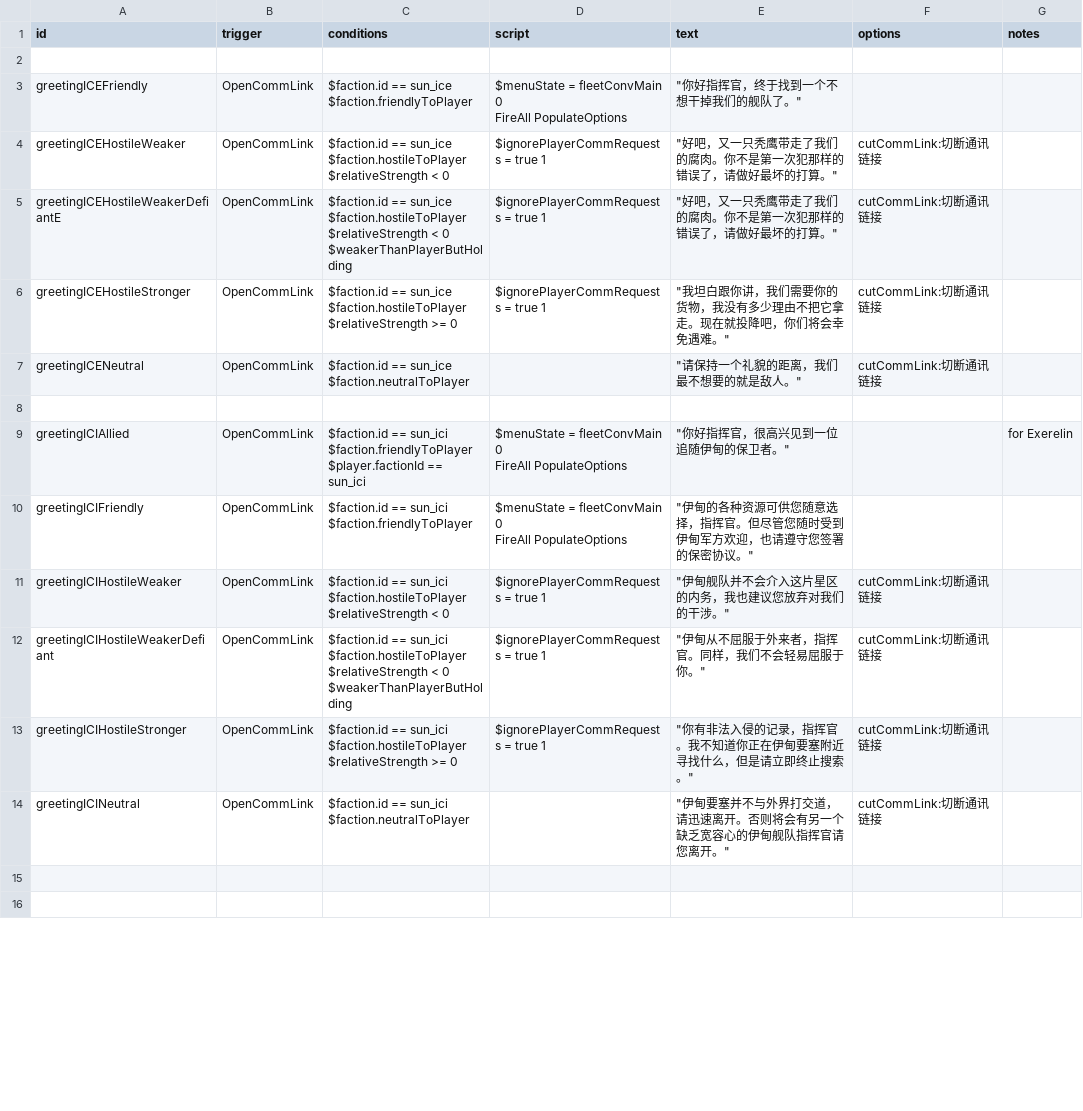
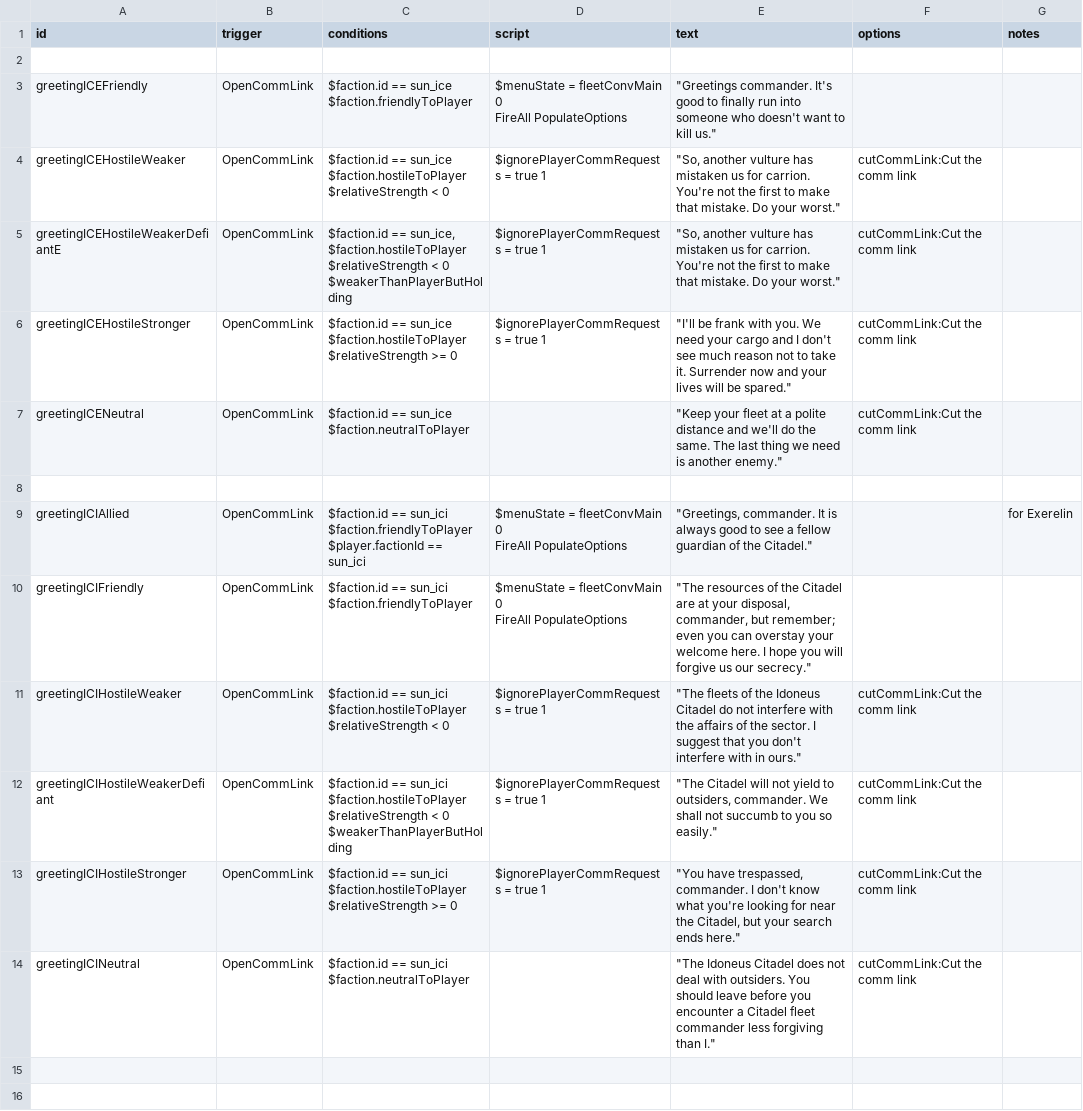
Before and after one commit to Iriscoral/StarsectorICE-EN, a CSV file: data/campaign/rules.csv, drawn as a sheet; only a part is shown; the diff covers the shown part only.

```diff
--- a/data/campaign/rules.csv
+++ b/data/campaign/rules.csv
@@ -2,37 +2,37 @@ id,trigger,conditions,script,text,options,notes
 ,,,,,,
-greetingICEFriendly,OpenCommLink,"$faction.id == sun_ice
-$faction.friendlyToPlayer","$menuState = fleetConvMain 0
-FireAll PopulateOptions","""你好指挥官，终于找到一个不想干掉我们的舰队了。""",,
-greetingICEHostileWeaker,OpenCommLink,"$faction.id == sun_ice
-$faction.hostileToPlayer
-$relativeStrength < 0",$ignorePlayerCommRequests = true 1,"""好吧，又一只秃鹰带走了我们的腐肉。你不是第一次犯那样的错误了，请做好最坏的打算。""",cutCommLink:切断通讯链接,
-greetingICEHostileWeakerDefiantE,OpenCommLink,"$faction.id == sun_ice
-$faction.hostileToPlayer
-$relativeStrength < 0
-$weakerThanPlayerButHolding",$ignorePlayerCommRequests = true 1,"""好吧，又一只秃鹰带走了我们的腐肉。你不是第一次犯那样的错误了，请做好最坏的打算。""",cutCommLink:切断通讯链接,
-greetingICEHostileStronger,OpenCommLink,"$faction.id == sun_ice
-$faction.hostileToPlayer
-$relativeStrength >= 0",$ignorePlayerCommRequests = true 1,"""我坦白跟你讲，我们需要你的货物，我没有多少理由不把它拿走。现在就投降吧，你们将会幸免遇难。""",cutCommLink:切断通讯链接,
-greetingICENeutral,OpenCommLink,"$faction.id == sun_ice
-$faction.neutralToPlayer",,"""请保持一个礼貌的距离，我们最不想要的就是敌人。""",cutCommLink:切断通讯链接,
+greetingICEFriendly,OpenCommLink,"$faction.id == sun_ice
+$faction.friendlyToPlayer","$menuState = fleetConvMain 0
+FireAll PopulateOptions","""Greetings commander. It's good to finally run into someone who doesn't want to kill us.""",,
+greetingICEHostileWeaker,OpenCommLink,"$faction.id == sun_ice
+$faction.hostileToPlayer
+$relativeStrength < 0",$ignorePlayerCommRequests = true 1,"""So, another vulture has mistaken us for carrion. You're not the first to make that mistake. Do your worst.""",cutCommLink:Cut the comm link,
+greetingICEHostileWeakerDefiantE,OpenCommLink,"$faction.id == sun_ice,
+$faction.hostileToPlayer
+$relativeStrength < 0
+$weakerThanPlayerButHolding",$ignorePlayerCommRequests = true 1,"""So, another vulture has mistaken us for carrion. You're not the first to make that mistake. Do your worst.""",cutCommLink:Cut the comm link,
+greetingICEHostileStronger,OpenCommLink,"$faction.id == sun_ice
+$faction.hostileToPlayer
+$relativeStrength >= 0",$ignorePlayerCommRequests = true 1,"""I'll be frank with you. We need your cargo and I don't see much reason not to take it. Surrender now and your lives will be spared.""",cutCommLink:Cut the comm link,
+greetingICENeutral,OpenCommLink,"$faction.id == sun_ice
+$faction.neutralToPlayer",,"""Keep your fleet at a polite distance and we'll do the same. The last thing we need is another enemy.""",cutCommLink:Cut the comm link,
 ,,,,,,
-greetingICIAllied,OpenCommLink,"$faction.id == sun_ici
-$faction.friendlyToPlayer
-$player.factionId == sun_ici","$menuState = fleetConvMain 0
-FireAll PopulateOptions","""你好指挥官，很高兴见到一位追随伊甸的保卫者。""",,for Exerelin
-greetingICIFriendly,OpenCommLink,"$faction.id == sun_ici
-$faction.friendlyToPlayer","$menuState = fleetConvMain 0
-FireAll PopulateOptions","""伊甸的各种资源可供您随意选择，指挥官。但尽管您随时受到伊甸军方欢迎，也请遵守您签署的保密协议。""",,
-greetingICIHostileWeaker,OpenCommLink,"$faction.id == sun_ici
-$faction.hostileToPlayer
-$relativeStrength < 0",$ignorePlayerCommRequests = true 1,"""伊甸舰队并不会介入这片星区的内务，我也建议您放弃对我们的干涉。""",cutCommLink:切断通讯链接,
-greetingICIHostileWeakerDefiant,OpenCommLink,"$faction.id == sun_ici
-$faction.hostileToPlayer
-$relativeStrength < 0
-$weakerThanPlayerButHolding",$ignorePlayerCommRequests = true 1,"""伊甸从不屈服于外来者，指挥官。同样，我们不会轻易屈服于你。""",cutCommLink:切断通讯链接,
-greetingICIHostileStronger,OpenCommLink,"$faction.id == sun_ici
-$faction.hostileToPlayer
-$relativeStrength >= 0",$ignorePlayerCommRequests = true 1,"""你有非法入侵的记录，指挥官。我不知道你正在伊甸要塞附近寻找什么，但是请立即终止搜索。""",cutCommLink:切断通讯链接,
-greetingICINeutral,OpenCommLink,"$faction.id == sun_ici
-$faction.neutralToPlayer",,"""伊甸要塞并不与外界打交道，请迅速离开。否则将会有另一个缺乏宽容心的伊甸舰队指挥官请您离开。""",cutCommLink:切断通讯链接,
+greetingICIAllied,OpenCommLink,"$faction.id == sun_ici
+$faction.friendlyToPlayer
+$player.factionId == sun_ici","$menuState = fleetConvMain 0
+FireAll PopulateOptions","""Greetings, commander. It is always good to see a fellow guardian of the Citadel.""",,for Exerelin
+greetingICIFriendly,OpenCommLink,"$faction.id == sun_ici
+$faction.friendlyToPlayer","$menuState = fleetConvMain 0
+FireAll PopulateOptions","""The resources of the Citadel are at your disposal, commander, but remember; even you can overstay your welcome here. I hope you will forgive us our secrecy.""",,
+greetingICIHostileWeaker,OpenCommLink,"$faction.id == sun_ici
+$faction.hostileToPlayer
+$relativeStrength < 0",$ignorePlayerCommRequests = true 1,"""The fleets of the Idoneus Citadel do not interfere with the affairs of the sector. I suggest that you don't interfere with in ours.""",cutCommLink:Cut the comm link,
+greetingICIHostileWeakerDefiant,OpenCommLink,"$faction.id == sun_ici
+$faction.hostileToPlayer
+$relativeStrength < 0
+$weakerThanPlayerButHolding",$ignorePlayerCommRequests = true 1,"""The Citadel will not yield to outsiders, commander. We shall not succumb to you so easily.""",cutCommLink:Cut the comm link,
+greetingICIHostileStronger,OpenCommLink,"$faction.id == sun_ici
+$faction.hostileToPlayer
+$relativeStrength >= 0",$ignorePlayerCommRequests = true 1,"""You have trespassed, commander. I don't know what you're looking for near the Citadel, but your search ends here.""",cutCommLink:Cut the comm link,
+greetingICINeutral,OpenCommLink,"$faction.id == sun_ici
+$faction.neutralToPlayer",,"""The Idoneus Citadel does not deal with outsiders. You should leave before you encounter a Citadel fleet commander less forgiving than I.""",cutCommLink:Cut the comm link,
 ,,,,,,
```
Also changed, not shown: 28 edited cells elsewhere in this file, data/campaign/rules_CN.csv, data/hullmods/hull_mods.csv, 6 other files.
